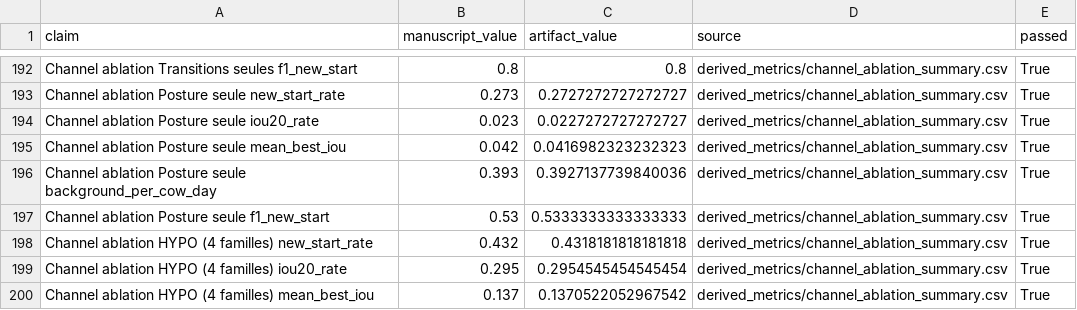
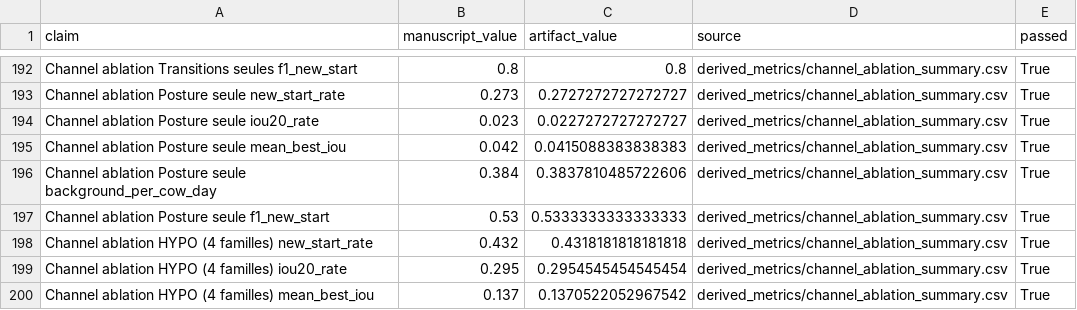
Before and after one commit to Barryguinea/memoirev3, a CSV file: data/validation/manuscript_number_audit.csv, drawn as a sheet; only a part is shown, gaps mark what is left out.

```diff
--- a/data/validation/manuscript_number_audit.csv
+++ b/data/validation/manuscript_number_audit.csv
@@ -194,4 +194,4 @@ Channel ablation Posture seule new_start_rate,0.273,0.2727272727272727,derived_m
 Channel ablation Posture seule iou20_rate,0.023,0.0227272727272727,derived_metrics/channel_ablation_summary.csv,True
-Channel ablation Posture seule mean_best_iou,0.042,0.0416982323232323,derived_metrics/channel_ablation_summary.csv,True
-Channel ablation Posture seule background_per_cow_day,0.393,0.3927137739840036,derived_metrics/channel_ablation_summary.csv,True
+Channel ablation Posture seule mean_best_iou,0.042,0.0415088383838383,derived_metrics/channel_ablation_summary.csv,True
+Channel ablation Posture seule background_per_cow_day,0.384,0.3837810485722606,derived_metrics/channel_ablation_summary.csv,True
 Channel ablation Posture seule f1_new_start,0.53,0.5333333333333333,derived_metrics/channel_ablation_summary.csv,True
```
Also changed, not shown: data/validation/derived_metrics/channel_ablation_events.csv, data/validation/derived_metrics/channel_ablation_summary.csv, 22 other files.
